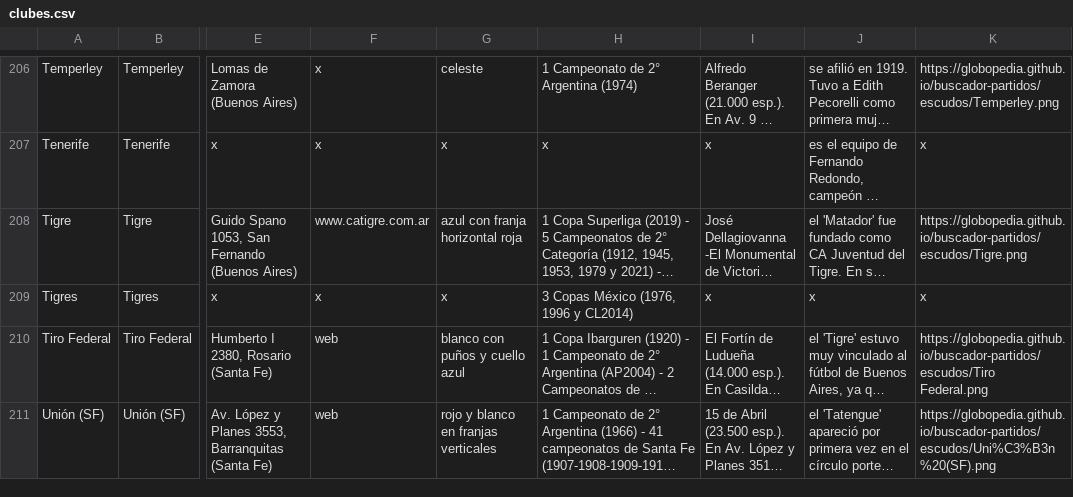
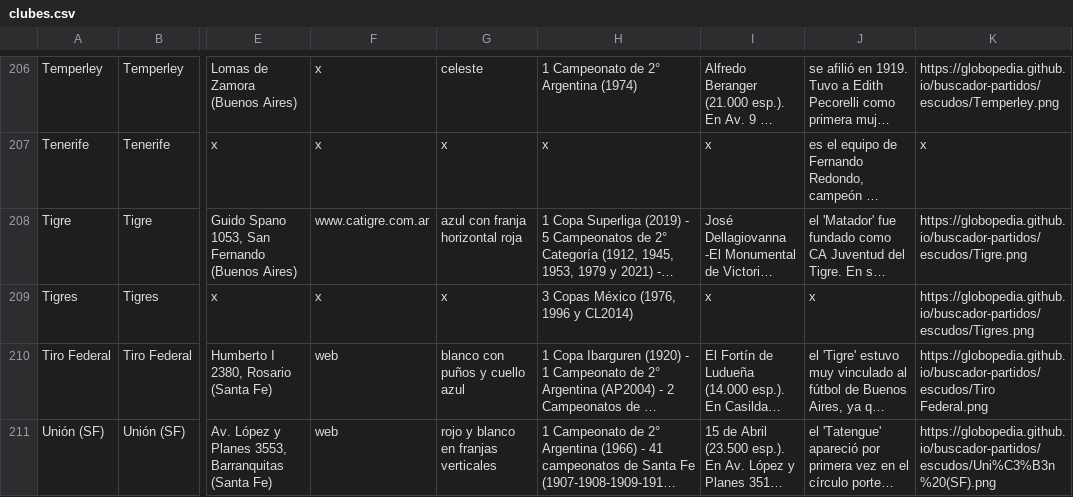
Before and after one commit to globopedia/Lubs, a CSV file: clubes.csv, drawn as a sheet; only a part is shown, gaps mark what is left out; long unchanged cells end in …; the diff names each change by its address in the sheet, - before the commit and + after, or states it on an @@ line.

Commit message:
Update clubes.csv

```diff
--- a/clubes.csv
+++ b/clubes.csv
-K209: x
+K209: https://globopedia.github.io/buscador-partidos/escudos/Tigres.png
```
